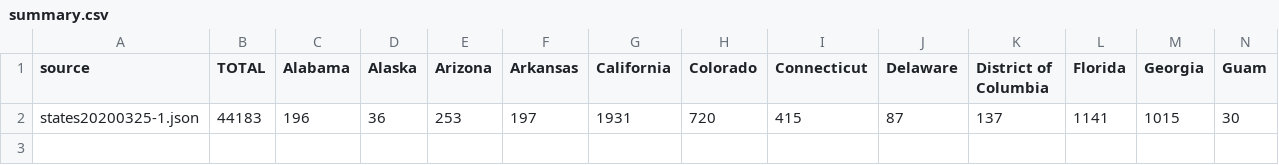
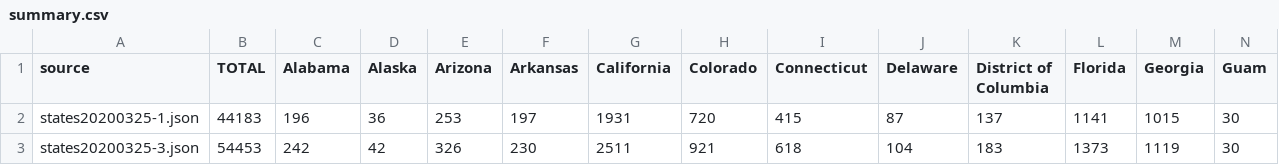
Before and after one commit to ptgressman/COVIDanalysis, a CSV file: archiveCDC/summary.csv, drawn as a sheet; only a part is shown; rows hold the shown columns only; the diff names each change by its address in the sheet, - before the commit and + after, or states it on an @@ line.

```diff
--- a/archiveCDC/summary.csv
+++ b/archiveCDC/summary.csv
+row 3: states20200325-3.json | 54453 | 242 | 42 | 326 | 230 | 2511 | 921 | 618 | 104 | 183 | 1373 | 1119 | 30
```
Also changed, not shown: 8 other files.
